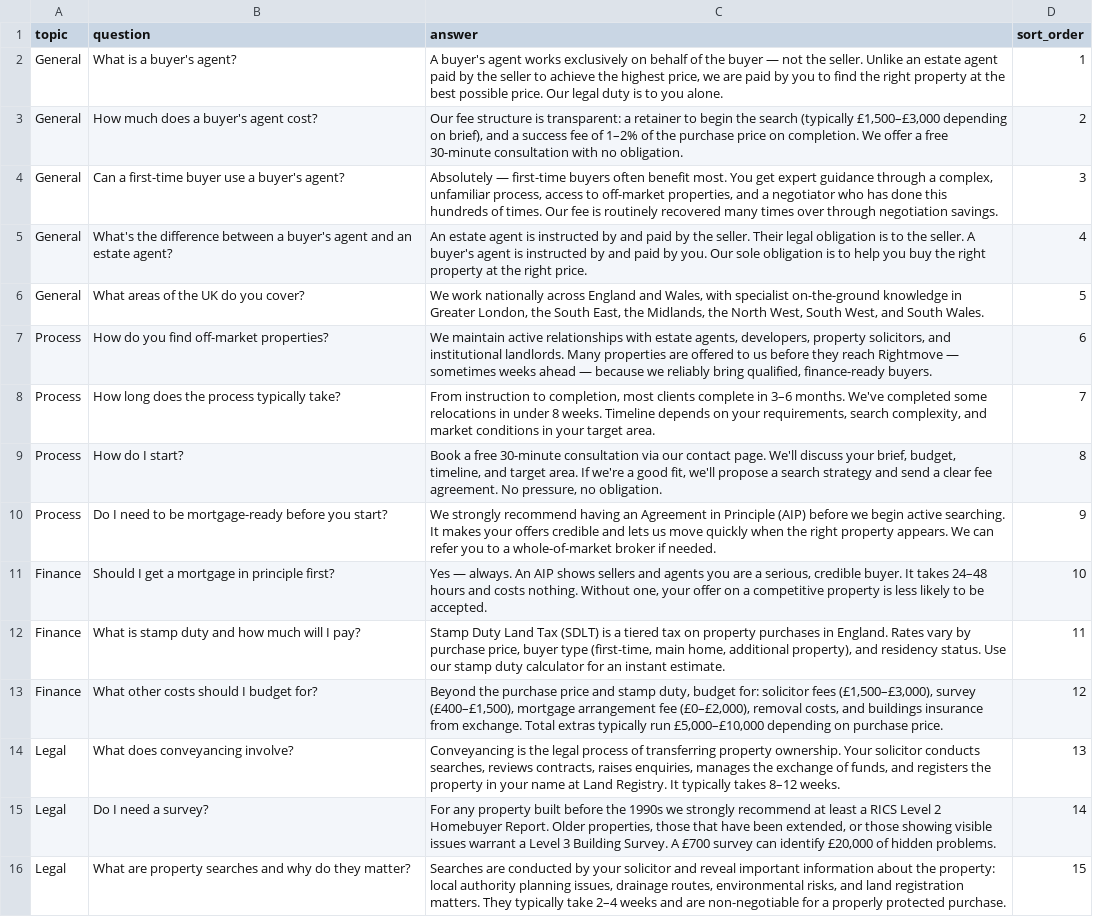
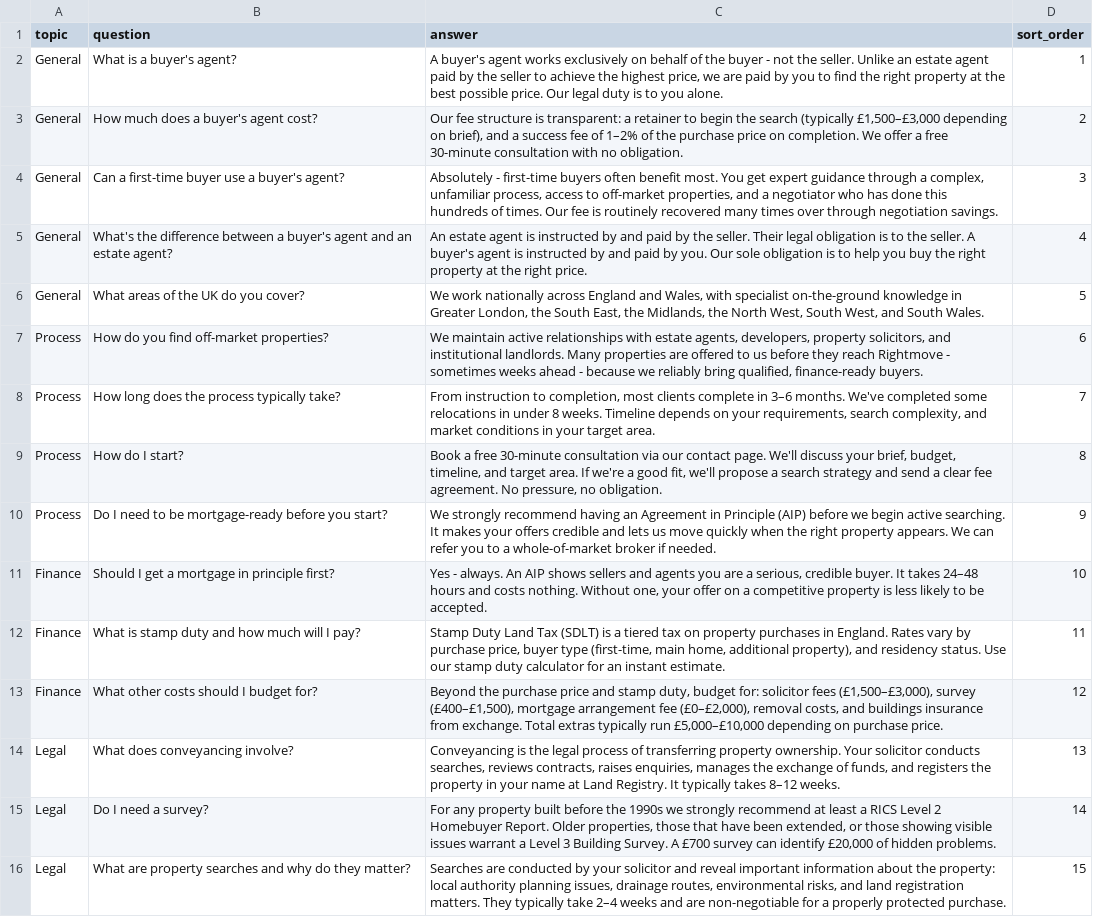
Before and after one commit to AR01H/projects, a CSV file: wordpress_design/cms-project/themes/ah_advaithhomes/mock_data/csv/faqs.csv, drawn as a sheet.

```diff
--- a/wordpress_design/cms-project/themes/ah_advaithhomes/mock_data/csv/faqs.csv
+++ b/wordpress_design/cms-project/themes/ah_advaithhomes/mock_data/csv/faqs.csv
@@ -1,8 +1,8 @@
 topic,question,answer,sort_order
-"General","What is a buyer's agent?","A buyer's agent works exclusively on behalf of the buyer — not the seller. Unlike an estate agent paid by the seller to achieve the highest price, we are paid by you to find the right property at the best possible price. Our legal duty is to you alone.",1
+"General","What is a buyer's agent?","A buyer's agent works exclusively on behalf of the buyer - not the seller. Unlike an estate agent paid by the seller to achieve the highest price, we are paid by you to find the right property at the best possible price. Our legal duty is to you alone.",1
 "General","How much does a buyer's agent cost?","Our fee structure is transparent: a retainer to begin the search (typically £1,500–£3,000 depending on brief), and a success fee of 1–2% of the purchase price on completion. We offer a free 30-minute consultation with no obligation.",2
-"General","Can a first-time buyer use a buyer's agent?","Absolutely — first-time buyers often benefit most. You get expert guidance through a complex, unfamiliar process, access to off-market properties, and a negotiator who has done this hundreds of times. Our fee is routinely recovered many times over through negotiation savings.",3
+"General","Can a first-time buyer use a buyer's agent?","Absolutely - first-time buyers often benefit most. You get expert guidance through a complex, unfamiliar process, access to off-market properties, and a negotiator who has done this hundreds of times. Our fee is routinely recovered many times over through negotiation savings.",3
 "General","What's the difference between a buyer's agent and an estate agent?","An estate agent is instructed by and paid by the seller. Their legal obligation is to the seller. A buyer's agent is instructed by and paid by you. Our sole obligation is to help you buy the right property at the right price.",4
 "General","What areas of the UK do you cover?","We work nationally across England and Wales, with specialist on-the-ground knowledge in Greater London, the South East, the Midlands, the North West, South West, and South Wales.",5
-"Process","How do you find off-market properties?","We maintain active relationships with estate agents, developers, property solicitors, and institutional landlords. Many properties are offered to us before they reach Rightmove — sometimes weeks ahead — because we reliably bring qualified, finance-ready buyers.",6
+"Process","How do you find off-market properties?","We maintain active relationships with estate agents, developers, property solicitors, and institutional landlords. Many properties are offered to us before they reach Rightmove - sometimes weeks ahead - because we reliably bring qualified, finance-ready buyers.",6
 "Process","How long does the process typically take?","From instruction to completion, most clients complete in 3–6 months. We've completed some relocations in under 8 weeks. Timeline depends on your requirements, search complexity, and market conditions in your target area.",7
@@ -10,3 +10,3 @@ topic,question,answer,sort_order
 "Process","Do I need to be mortgage-ready before you start?","We strongly recommend having an Agreement in Principle (AIP) before we begin active searching. It makes your offers credible and lets us move quickly when the right property appears. We can refer you to a whole-of-market broker if needed.",9
-"Finance","Should I get a mortgage in principle first?","Yes — always. An AIP shows sellers and agents you are a serious, credible buyer. It takes 24–48 hours and costs nothing. Without one, your offer on a competitive property is less likely to be accepted.",10
+"Finance","Should I get a mortgage in principle first?","Yes - always. An AIP shows sellers and agents you are a serious, credible buyer. It takes 24–48 hours and costs nothing. Without one, your offer on a competitive property is less likely to be accepted.",10
 "Finance","What is stamp duty and how much will I pay?","Stamp Duty Land Tax (SDLT) is a tiered tax on property purchases in England. Rates vary by purchase price, buyer type (first-time, main home, additional property), and residency status. Use our stamp duty calculator for an instant estimate.",11
```
Also changed, not shown: wordpress_design/cms-project/themes/ah_advaithhomes/mock_data/csv/blog-posts.csv, wordpress_design/cms-project/themes/ah_advaithhomes/mock_data/csv/client-stories.csv, 12 other files.
